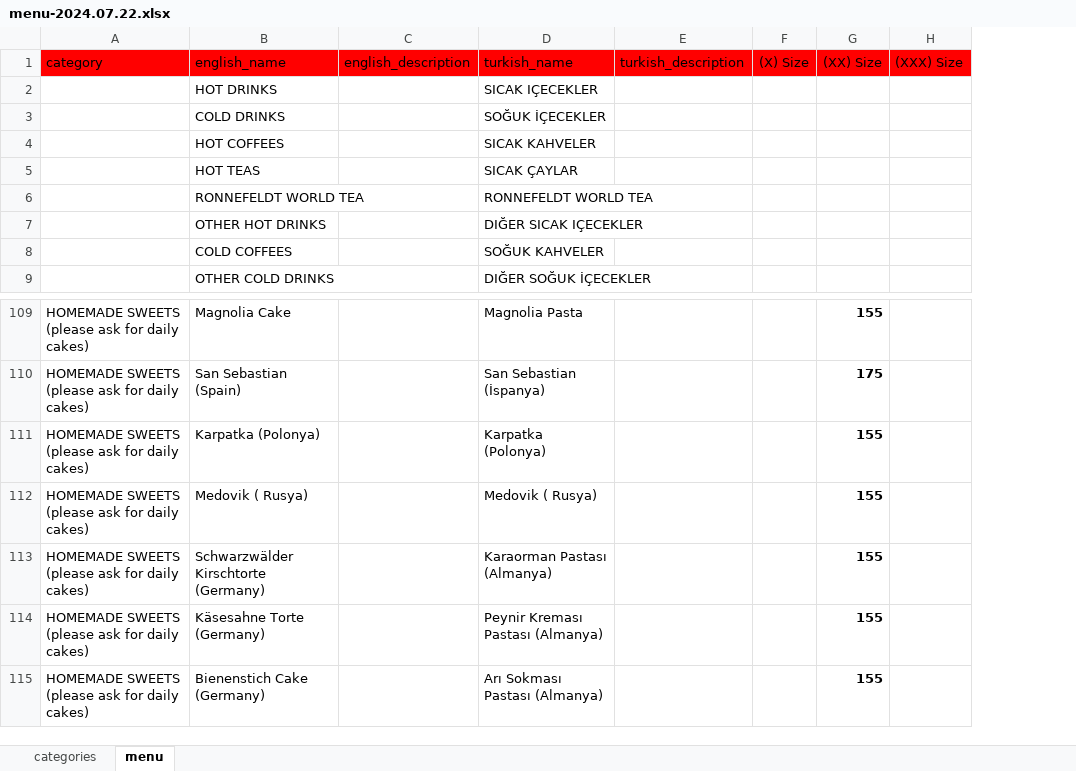
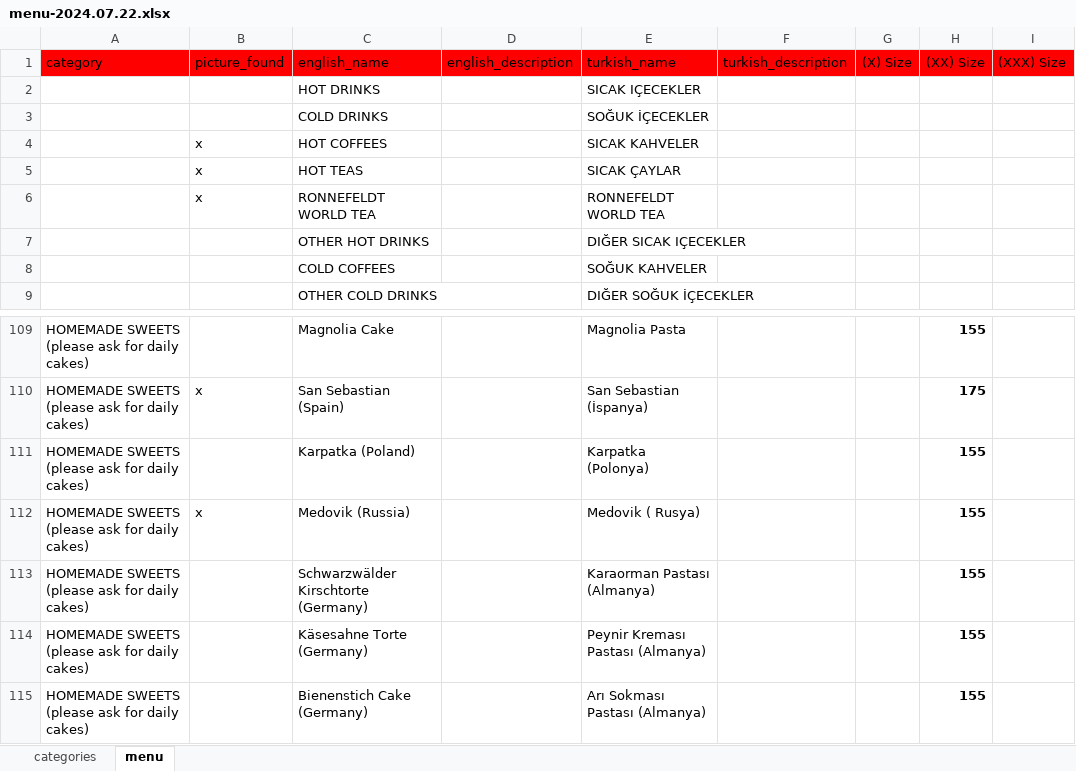
Before and after one commit to NekirTech/benefi, an Excel workbook: helper_skripts/menu_converter/menu-2024.07.22.xlsx, sheet menu, drawn as a sheet; only a part is shown, gaps mark what is left out; values as stored, in another font and other column widths than the file's, no borders; addresses are those after the commit; the diff names each change by its address in the sheet, - before the commit and + after, or states it on an @@ line.

```diff
--- a/helper_skripts/menu_converter/menu-2024.07.22.xlsx (sheet menu)
+++ b/helper_skripts/menu_converter/menu-2024.07.22.xlsx (sheet menu)
+column B (picture_found), rows 4-6: all x; rows 110-112: x |  | x
-C111 (english_name): Karpatka (Polonya)
+C111 (english_name): Karpatka (Poland)
-C112 (english_name): Medovik ( Rusya)
+C112 (english_name): Medovik (Russia)
```
Also changed, not shown: 31 other files.
